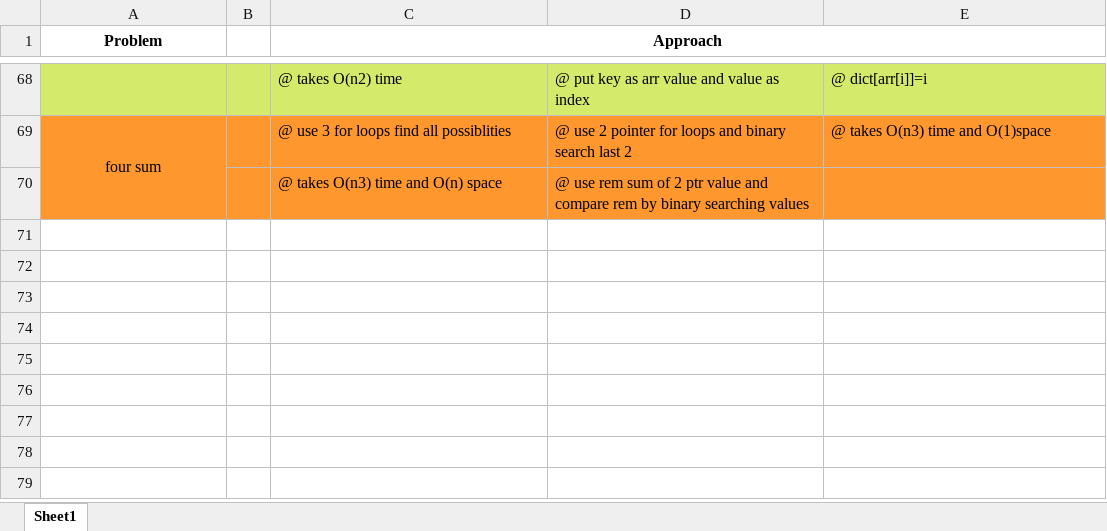
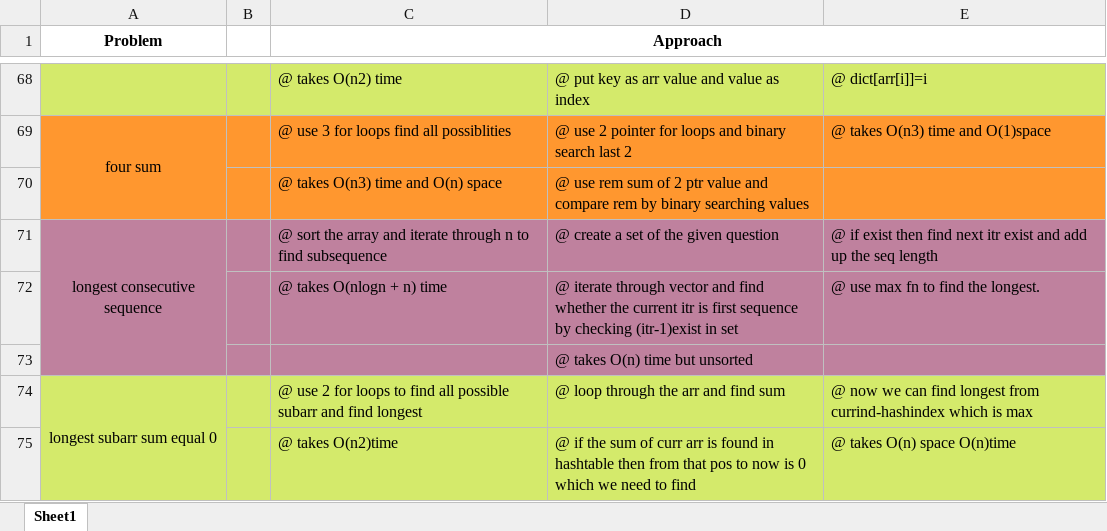
Before and after one commit to Sivakumar001/own-learning-notes, an Excel workbook: takeuforward-dsa/takeuforward-dsa.xlsx, sheet Sheet1, drawn as a sheet; only a part is shown, gaps mark what is left out; values as stored, in another font and other column widths than the file's, no borders; the diff names each change by its address in the sheet, - before the commit and + after, or states it on an @@ line.

```diff
--- a/takeuforward-dsa/takeuforward-dsa.xlsx (sheet Sheet1)
+++ b/takeuforward-dsa/takeuforward-dsa.xlsx (sheet Sheet1)
+row 71: longest consecutive sequence |  | @ sort the array and iterate through n to find subsequence | @ create a set of the given question | @ if exist then find next itr exist and add up the seq length
+row 72:  |  | @ takes O(nlogn + n) time | @ iterate through vector and find whether the current itr is first sequence by checking (itr-1)exist in set | @ use max fn to find the longest.
+row 73:  |  |  | @ takes O(n) time but unsorted
+row 74: longest subarr sum equal 0 |  | @ use 2 for loops to find all possible subarr and find longest | @ loop through the arr and find sum | @ now we can find longest from currind-hashindex which is max
+row 75:  |  | @ takes O(n2)time | @ if the sum of curr arr is found in hashtable then from that pos to now is 0 which we need to find | @ takes O(n) space O(n)time
```
Also changed, not shown: 20 other files.
